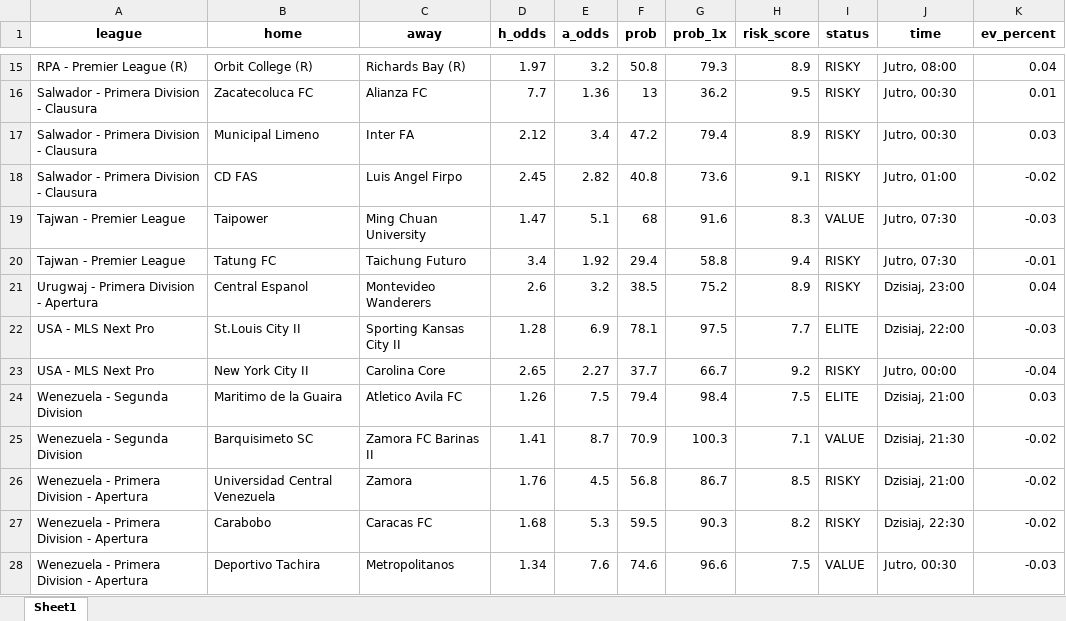
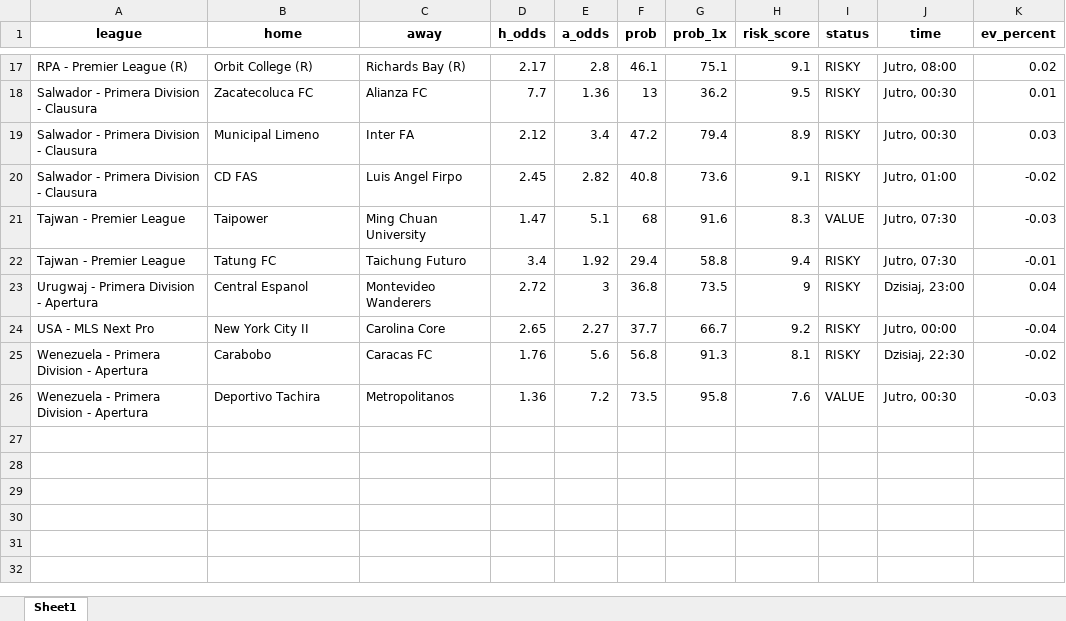
Before and after one commit to Byadiso/webscraper_advanced, an Excel workbook: matches_daily.xlsx, sheet Sheet1, drawn as a sheet; only a part is shown, gaps mark what is left out; values as stored, in another font and other column widths than the file's, no borders; removed rows and columns are numbered as before the commit, all else as after; the diff covers the shown part only; the diff names each change by its address in the sheet, - before the commit and + after, or states it on an @@ line.

```diff
--- a/matches_daily.xlsx (sheet Sheet1)
+++ b/matches_daily.xlsx (sheet Sheet1)
-D17 (h_odds): 1.97
+D17 (h_odds): 2.17
-E17 (a_odds): 3.2
+E17 (a_odds): 2.8
-F17 (prob): 50.8
+F17 (prob): 46.1
-G17 (prob_1x): 79.3
+G17 (prob_1x): 75.1
-H17 (risk_score): 8.9
+H17 (risk_score): 9.1
-K17 (ev_percent): 0.04
+K17 (ev_percent): 0.02
-D23 (h_odds): 2.6
+D23 (h_odds): 2.72
-E23 (a_odds): 3.2
+E23 (a_odds): 3
-F23 (prob): 38.5
+F23 (prob): 36.8
-G23 (prob_1x): 75.2
+G23 (prob_1x): 73.5
-H23 (risk_score): 8.9
+H23 (risk_score): 9
-row 22: USA - MLS Next Pro | St.Louis City II | Sporting Kansas City II | 1.28 | 6.9 | 78.1 | 97.5 | 7.7 | ELITE | Dzisiaj, 22:00 | -0.03
-row 24: Wenezuela - Segunda Division | Maritimo de la Guaira | Atletico Avila FC | 1.26 | 7.5 | 79.4 | 98.4 | 7.5 | ELITE | Dzisiaj, 21:00 | 0.03
-row 25: Wenezuela - Segunda Division | Barquisimeto SC | Zamora FC Barinas II | 1.41 | 8.7 | 70.9 | 100.3 | 7.1 | VALUE | Dzisiaj, 21:30 | -0.02
-row 26: Wenezuela - Primera Division - Apertura | Universidad Central Venezuela | Zamora | 1.76 | 4.5 | 56.8 | 86.7 | 8.5 | RISKY | Dzisiaj, 21:00 | -0.02
-D25 (h_odds): 1.68
+D25 (h_odds): 1.76
-E25 (a_odds): 5.3
+E25 (a_odds): 5.6
-F25 (prob): 59.5
+F25 (prob): 56.8
-G25 (prob_1x): 90.3
+G25 (prob_1x): 91.3
-H25 (risk_score): 8.2
+H25 (risk_score): 8.1
-D26 (h_odds): 1.34
+D26 (h_odds): 1.36
-E26 (a_odds): 7.6
+E26 (a_odds): 7.2
-F26 (prob): 74.6
+F26 (prob): 73.5
-G26 (prob_1x): 96.6
+G26 (prob_1x): 95.8
-H26 (risk_score): 7.5
+H26 (risk_score): 7.6
```
Also changed, not shown: 6 added rows, 4 removed rows and 18 edited cells elsewhere in this sheet, 1 other file.
